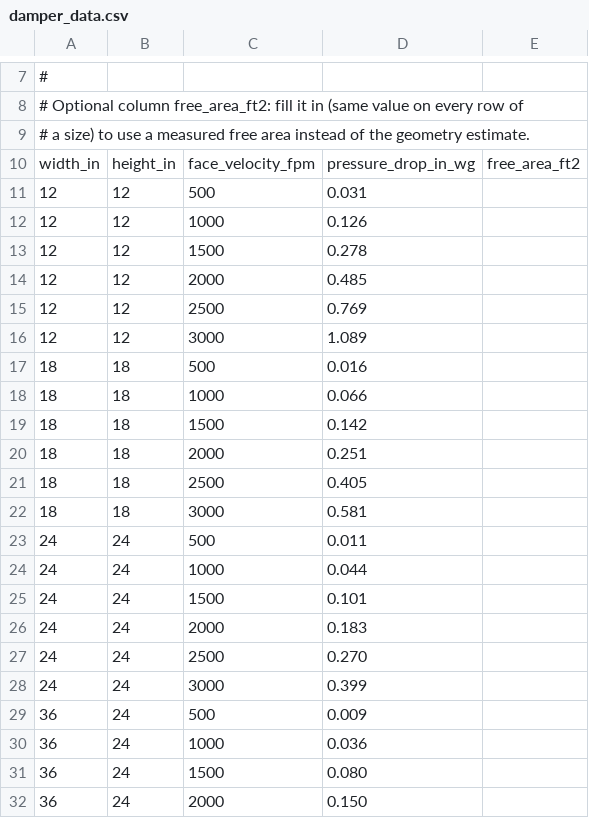
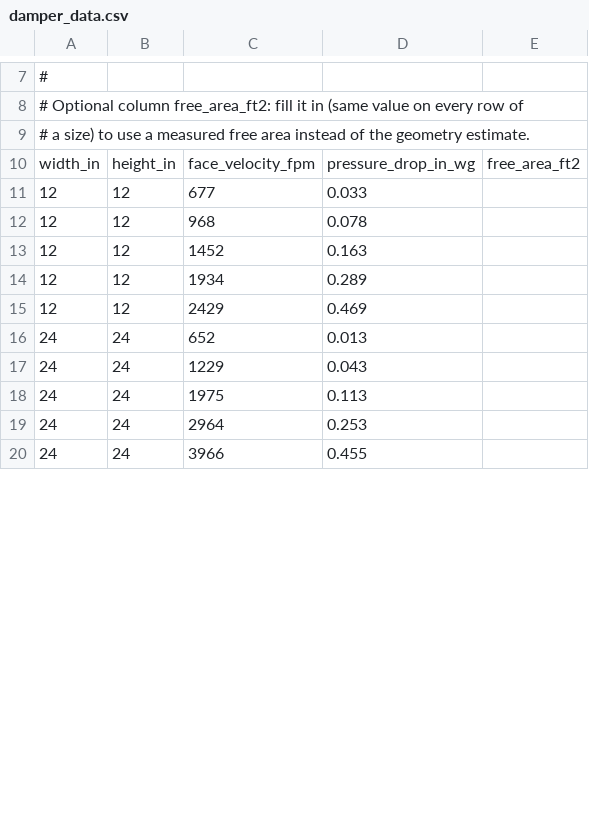
Before and after one commit to RobertoGar2/Damper-pressure-Drop-Program, a CSV file: data/models/Model 1220/damper_data.csv, drawn as a sheet; only a part is shown, gaps mark what is left out; the diff covers the shown part only.

```diff
--- a/data/models/Model 1220/damper_data.csv
+++ b/data/models/Model 1220/damper_data.csv
@@ -10,23 +10,11 @@
 width_in,height_in,face_velocity_fpm,pressure_drop_in_wg,free_area_ft2
-12,12,500,0.031,
-12,12,1000,0.126,
-12,12,1500,0.278,
-12,12,2000,0.485,
-12,12,2500,0.769,
-12,12,3000,1.089,
-18,18,500,0.016,
-18,18,1000,0.066,
-18,18,1500,0.142,
-18,18,2000,0.251,
-18,18,2500,0.405,
-18,18,3000,0.581,
-24,24,500,0.011,
-24,24,1000,0.044,
-24,24,1500,0.101,
-24,24,2000,0.183,
-24,24,2500,0.270,
-24,24,3000,0.399,
-36,24,500,0.009,
-36,24,1000,0.036,
-36,24,1500,0.080,
-36,24,2000,0.150,
+12,12,677,0.033,
+12,12,968,0.078,
+12,12,1452,0.163,
+12,12,1934,0.289,
+12,12,2429,0.469,
+24,24,652,0.013,
+24,24,1229,0.043,
+24,24,1975,0.113,
+24,24,2964,0.253,
+24,24,3966,0.455,
```
Also changed, not shown: 5 added rows, 8 removed rows and 7 edited cells elsewhere in this file, 22 other files.
